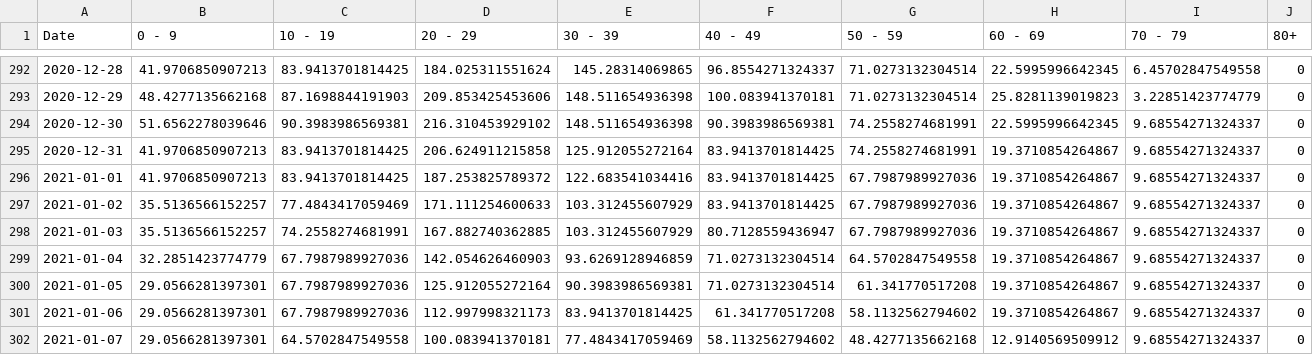
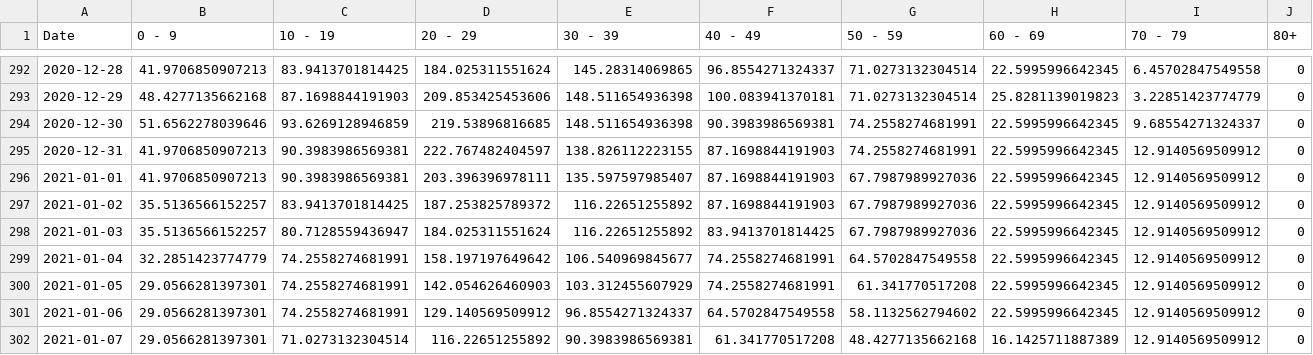
Before and after one commit to SCPHCovid19Data/scph_covid19, a CSV file: age_14d_period_historical_eng.csv, drawn as a sheet; only a part is shown, gaps mark what is left out; the diff covers the shown part only.

```diff
--- a/age_14d_period_historical_eng.csv
+++ b/age_14d_period_historical_eng.csv
@@ -293,10 +293,10 @@
 2020-12-29,48.4277135662168,87.1698844191903,209.853425453606,148.511654936398,100.083941370181,71.0273132304514,25.8281139019823,3.22851423774779,0
-2020-12-30,51.6562278039646,90.3983986569381,216.310453929102,148.511654936398,90.3983986569381,74.2558274681991,22.5995996642345,9.68554271324337,0
-2020-12-31,41.9706850907213,83.9413701814425,206.624911215858,125.912055272164,83.9413701814425,74.2558274681991,19.3710854264867,9.68554271324337,0
-2021-01-01,41.9706850907213,83.9413701814425,187.253825789372,122.683541034416,83.9413701814425,67.7987989927036,19.3710854264867,9.68554271324337,0
-2021-01-02,35.5136566152257,77.4843417059469,171.111254600633,103.312455607929,83.9413701814425,67.7987989927036,19.3710854264867,9.68554271324337,0
-2021-01-03,35.5136566152257,74.2558274681991,167.882740362885,103.312455607929,80.7128559436947,67.7987989927036,19.3710854264867,9.68554271324337,0
-2021-01-04,32.2851423774779,67.7987989927036,142.054626460903,93.6269128946859,71.0273132304514,64.5702847549558,19.3710854264867,9.68554271324337,0
-2021-01-05,29.0566281397301,67.7987989927036,125.912055272164,90.3983986569381,71.0273132304514,61.341770517208,19.3710854264867,9.68554271324337,0
-2021-01-06,29.0566281397301,67.7987989927036,112.997998321173,83.9413701814425,61.341770517208,58.1132562794602,19.3710854264867,9.68554271324337,0
-2021-01-07,29.0566281397301,64.5702847549558,100.083941370181,77.4843417059469,58.1132562794602,48.4277135662168,12.9140569509912,9.68554271324337,0
+2020-12-30,51.6562278039646,93.6269128946859,219.53896816685,148.511654936398,90.3983986569381,74.2558274681991,22.5995996642345,9.68554271324337,0
+2020-12-31,41.9706850907213,90.3983986569381,222.767482404597,138.826112223155,87.1698844191903,74.2558274681991,22.5995996642345,12.9140569509912,0
+2021-01-01,41.9706850907213,90.3983986569381,203.396396978111,135.597597985407,87.1698844191903,67.7987989927036,22.5995996642345,12.9140569509912,0
+2021-01-02,35.5136566152257,83.9413701814425,187.253825789372,116.22651255892,87.1698844191903,67.7987989927036,22.5995996642345,12.9140569509912,0
+2021-01-03,35.5136566152257,80.7128559436947,184.025311551624,116.22651255892,83.9413701814425,67.7987989927036,22.5995996642345,12.9140569509912,0
+2021-01-04,32.2851423774779,74.2558274681991,158.197197649642,106.540969845677,74.2558274681991,64.5702847549558,22.5995996642345,12.9140569509912,0
+2021-01-05,29.0566281397301,74.2558274681991,142.054626460903,103.312455607929,74.2558274681991,61.341770517208,22.5995996642345,12.9140569509912,0
+2021-01-06,29.0566281397301,74.2558274681991,129.140569509912,96.8554271324337,64.5702847549558,58.1132562794602,22.5995996642345,12.9140569509912,0
+2021-01-07,29.0566281397301,71.0273132304514,116.22651255892,90.3983986569381,61.341770517208,48.4277135662168,16.1425711887389,12.9140569509912,0
```
Also changed, not shown: 1 added row and 44 edited cells elsewhere in this file, pon_incidence_hist_eng.csv, pon_incidence_hist_esp.csv, 52 other files.
